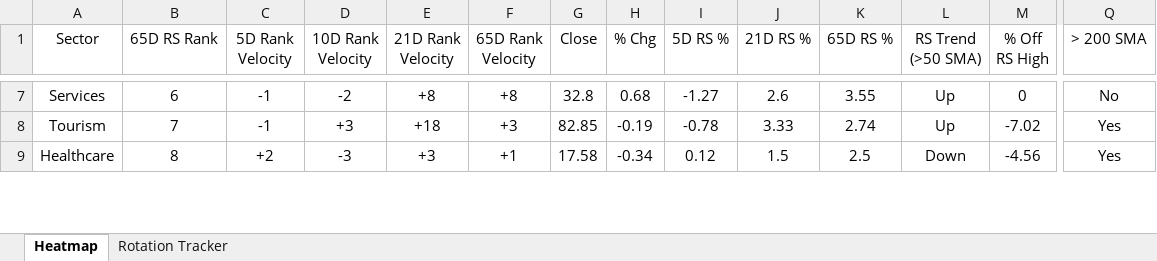
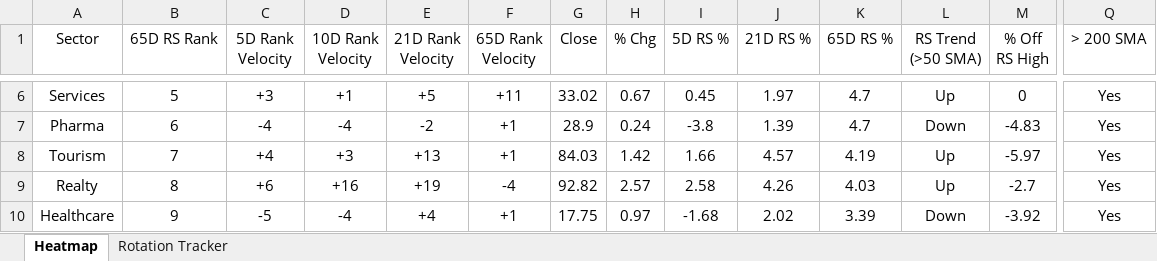
Before and after one commit to chethanshivaraju94-netizen/nse-market-monitor, an Excel workbook: NSE_Sector_Monitor.xlsx, sheet Heatmap, drawn as a sheet; only a part is shown, gaps mark what is left out; values as stored, in another font and other column widths than the file's, no borders; conditional formats not drawn; addresses are those after the commit; rows hold the shown columns only; the diff covers the shown part only; the diff names each change by its address in the sheet, - before the commit and + after, or states it on an @@ line.

```diff
--- a/NSE_Sector_Monitor.xlsx (sheet Heatmap)
+++ b/NSE_Sector_Monitor.xlsx (sheet Heatmap)
-B6 (65D RS Rank): 6
+B6 (65D RS Rank): 5
-C6 (5D Rank Velocity): -1
+C6 (5D Rank Velocity): +3
-D6 (10D Rank Velocity): -2
+D6 (10D Rank Velocity): +1
-E6 (21D Rank Velocity): +8
+E6 (21D Rank Velocity): +5
-F6 (65D Rank Velocity): +8
+F6 (65D Rank Velocity): +11
-G6 (Close): 32.8
+G6 (Close): 33.02
-H6 (% Chg): 0.68
+H6 (% Chg): 0.67
-I6 (5D RS %): -1.27
+I6 (5D RS %): 0.45
-J6 (21D RS %): 2.6
+J6 (21D RS %): 1.97
-K6 (65D RS %): 3.55
+K6 (65D RS %): 4.7
-Q6 (> 200 SMA): No
+Q6 (> 200 SMA): Yes
+row 7: Pharma | 6 | -4 | -4 | -2 | +1 | 28.9 | 0.24 | -3.8 | 1.39 | 4.7 | Down | -4.83 | Yes
-C8 (5D Rank Velocity): -1
+C8 (5D Rank Velocity): +4
-E8 (21D Rank Velocity): +18
+E8 (21D Rank Velocity): +13
-F8 (65D Rank Velocity): +3
+F8 (65D Rank Velocity): +1
-G8 (Close): 82.85
+G8 (Close): 84.03
-H8 (% Chg): -0.19
+H8 (% Chg): 1.42
-I8 (5D RS %): -0.78
+I8 (5D RS %): 1.66
-J8 (21D RS %): 3.33
+J8 (21D RS %): 4.57
-K8 (65D RS %): 2.74
+K8 (65D RS %): 4.19
-M8 (% Off RS High): -7.02
+M8 (% Off RS High): -5.97
+row 9: Realty | 8 | +6 | +16 | +19 | -4 | 92.82 | 2.57 | 2.58 | 4.26 | 4.03 | Up | -2.7 | Yes
-B10 (65D RS Rank): 8
+B10 (65D RS Rank): 9
-C10 (5D Rank Velocity): +2
+C10 (5D Rank Velocity): -5
-D10 (10D Rank Velocity): -3
+D10 (10D Rank Velocity): -4
-E10 (21D Rank Velocity): +3
+E10 (21D Rank Velocity): +4
-G10 (Close): 17.58
+G10 (Close): 17.75
-H10 (% Chg): -0.34
+H10 (% Chg): 0.97
-I10 (5D RS %): 0.12
+I10 (5D RS %): -1.68
-J10 (21D RS %): 1.5
+J10 (21D RS %): 2.02
-K10 (65D RS %): 2.5
+K10 (65D RS %): 3.39
-M10 (% Off RS High): -4.56
+M10 (% Off RS High): -3.92
```
Also changed, not shown: 5 added rows, 7 removed rows and 169 edited cells elsewhere in this sheet, sheet Rotation Tracker, NSE_Market_Monitor.xlsx.
